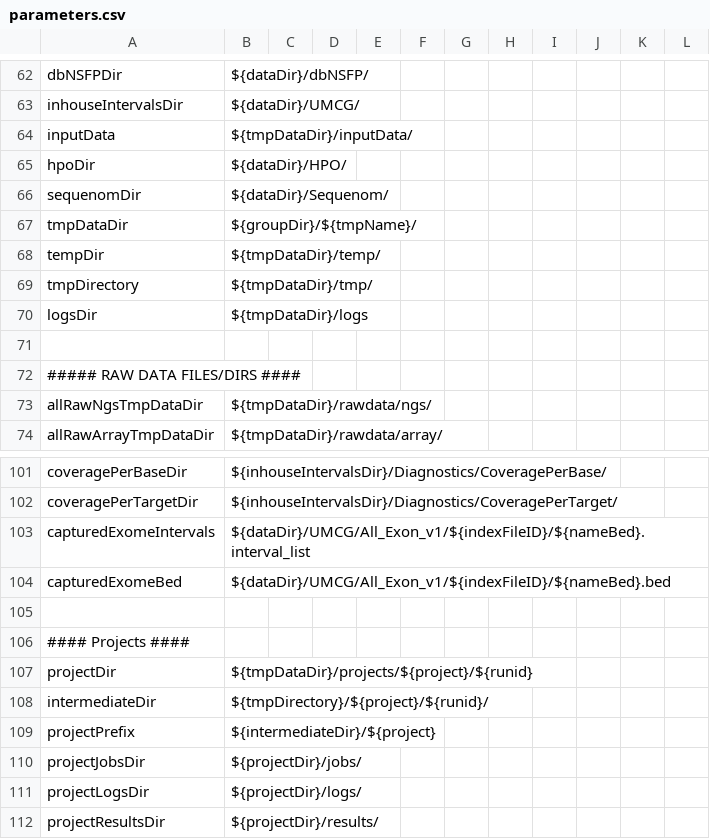
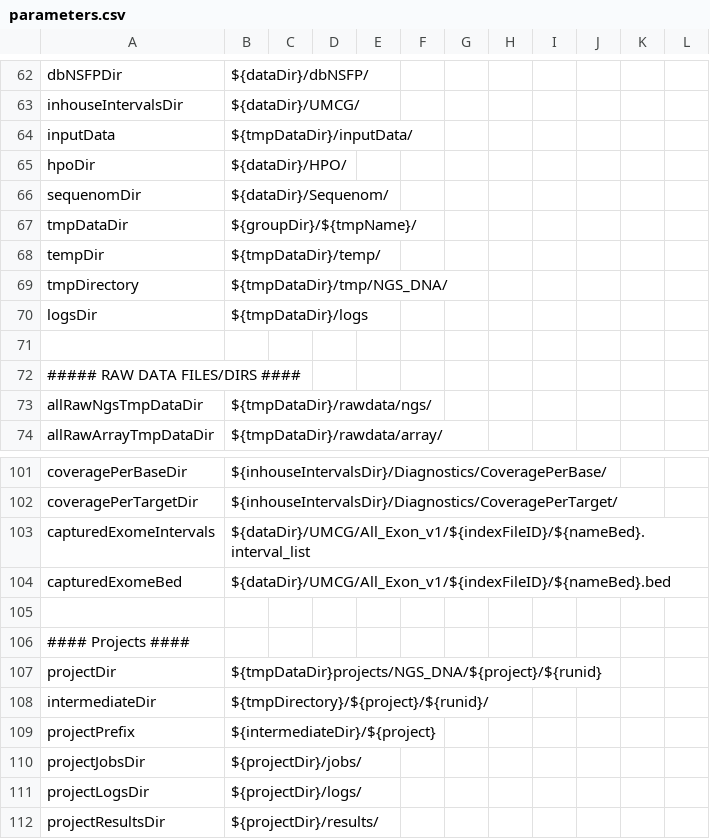
Before and after one commit to molgenis/NGS_DNA, a CSV file: parameters.csv, drawn as a sheet; only a part is shown, gaps mark what is left out.

```diff
--- a/parameters.csv
+++ b/parameters.csv
@@ -68,3 +68,3 @@ tmpDataDir,${groupDir}/${tmpName}/
 tempDir,${tmpDataDir}/temp/
-tmpDirectory,${tmpDataDir}/tmp/
+tmpDirectory,${tmpDataDir}/tmp/NGS_DNA/
 logsDir,${tmpDataDir}/logs
@@ -106,3 +106,3 @@ capturedExomeBed,${dataDir}/UMCG/All_Exon_v1/${indexFileID}/${nameBed}.bed
 #### Projects ####
-projectDir,${tmpDataDir}/projects/${project}/${runid}
+projectDir,${tmpDataDir}projects/NGS_DNA/${project}/${runid}
 intermediateDir,${tmpDirectory}/${project}/${runid}/
```
Also changed, not shown: 2 other files.
